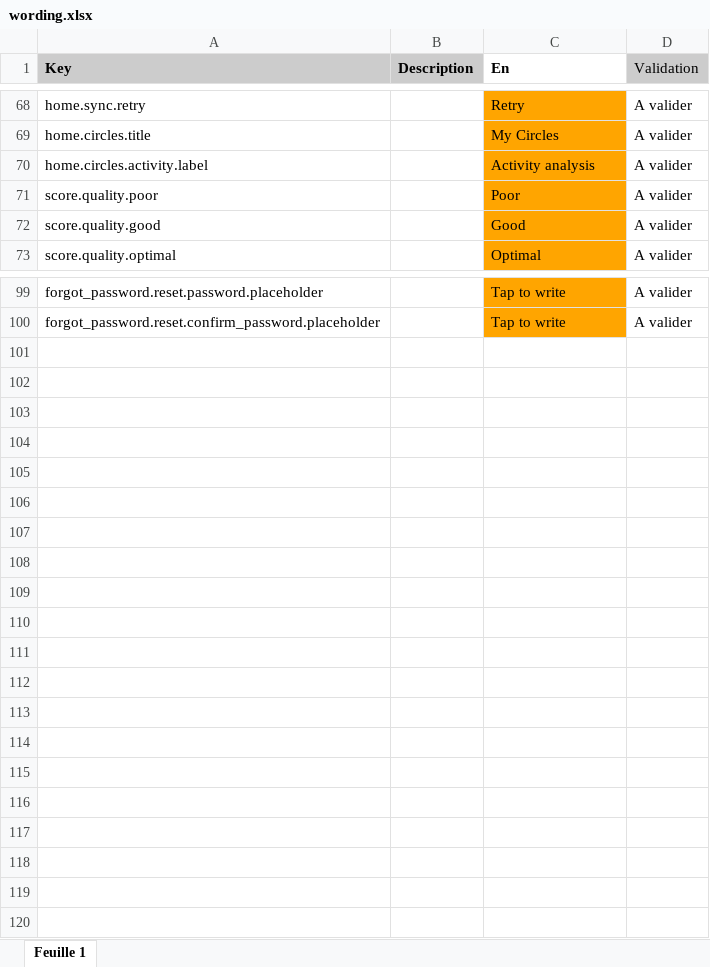
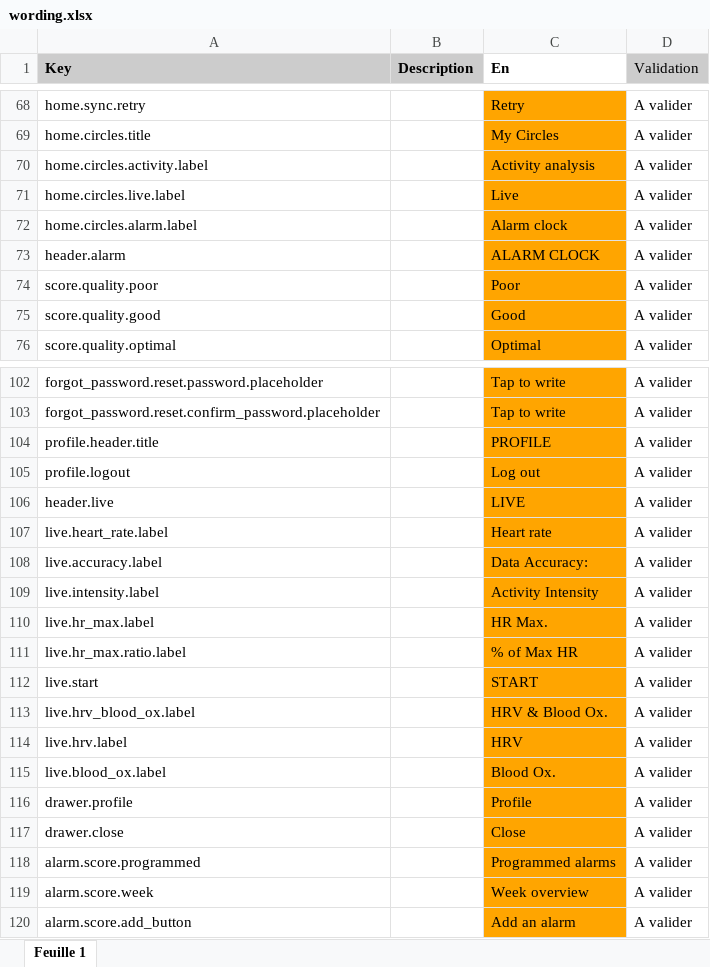
Before and after one commit to aichannode/circular-ring, an Excel workbook: wording.xlsx, sheet Feuille 1, drawn as a sheet; only a part is shown, gaps mark what is left out; values as stored, in another font and other column widths than the file's, no borders; charts and pictures not drawn; the diff names each change by its address in the sheet, - before the commit and + after, or states it on an @@ line.

Commit message:
WIP alarm screen

```diff
--- a/wording.xlsx (sheet Feuille 1)
+++ b/wording.xlsx (sheet Feuille 1)
+row 71: home.circles.live.label |  | Live | A valider
+row 72: home.circles.alarm.label |  | Alarm clock | A valider
+row 73: header.alarm |  | ALARM CLOCK | A valider
+row 104: profile.header.title |  | PROFILE | A valider
+row 105: profile.logout |  | Log out | A valider
+row 106: header.live |  | LIVE | A valider
+row 107: live.heart_rate.label |  | Heart rate | A valider
+row 108: live.accuracy.label |  | Data Accuracy: | A valider
+row 109: live.intensity.label |  | Activity Intensity | A valider
+row 110: live.hr_max.label |  | HR Max. | A valider
+row 111: live.hr_max.ratio.label |  | % of Max HR | A valider
+row 112: live.start |  | START | A valider
+row 113: live.hrv_blood_ox.label |  | HRV & Blood Ox. | A valider
+row 114: live.hrv.label |  | HRV | A valider
+row 115: live.blood_ox.label |  | Blood Ox. | A valider
+row 116: drawer.profile |  | Profile | A valider
+row 117: drawer.close |  | Close | A valider
+row 118: alarm.score.programmed |  | Programmed alarms | A valider
+row 119: alarm.score.week |  | Week overview | A valider
+row 120: alarm.score.add_button |  | Add an alarm | A valider
```
Also changed, not shown: 8 other files.
